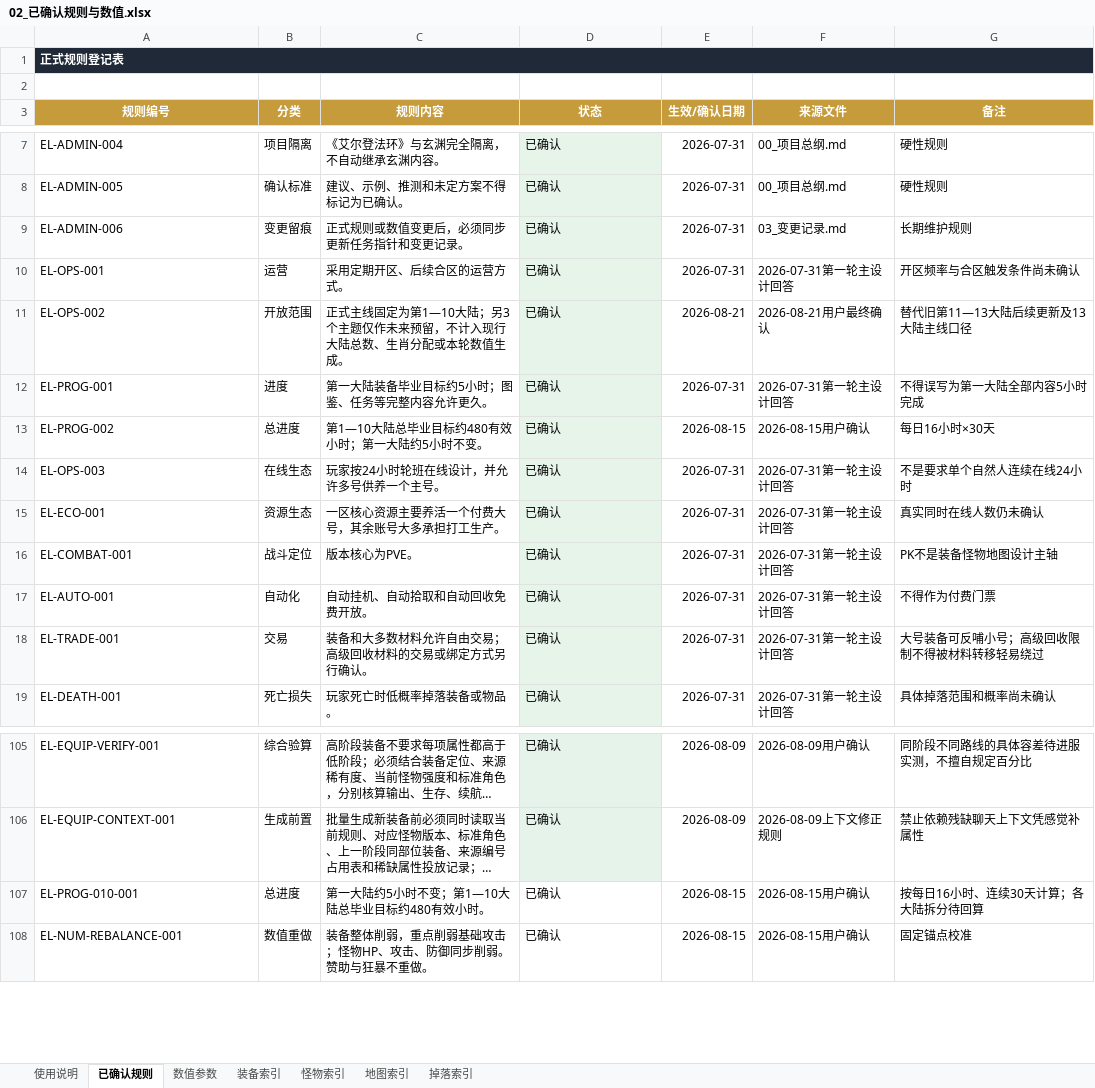
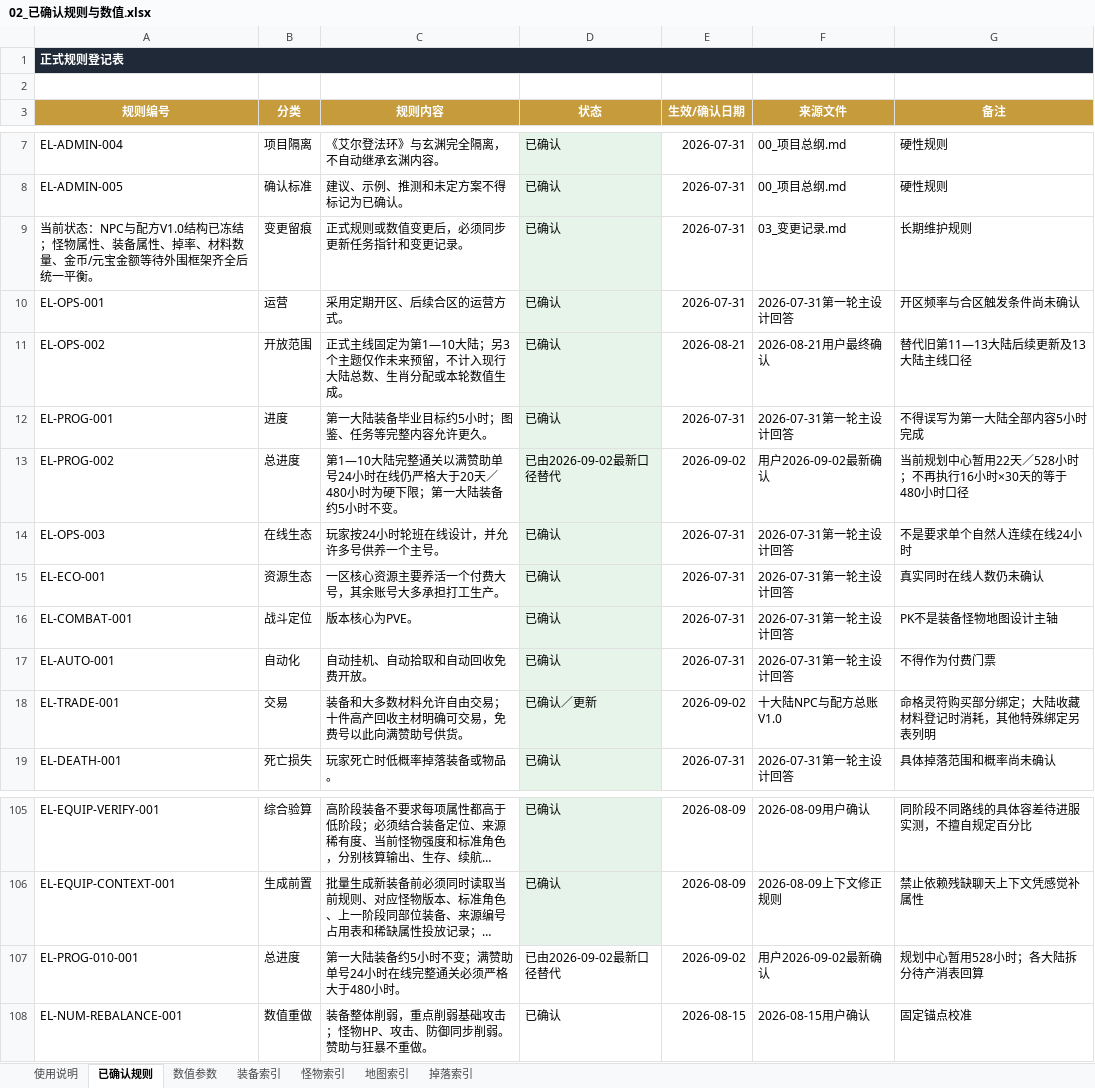
Before and after one commit to fanggang78951-creator/MIR, an Excel workbook: codex_tasks/艾尔登法环_第一二大陆_Codex施工包_20260821/项目档案/02_已确认规则与数值.xlsx, sheet 已确认规则, drawn as a sheet; only a part is shown, gaps mark what is left out; long unchanged cells end in …; values as stored, in another font and other column widths than the file's, no borders; conditional formats not drawn; the diff covers the shown part only; the diff names each change by its address in the sheet, - before the commit and + after, or states it on an @@ line.

```diff
--- a/codex_tasks/艾尔登法环_第一二大陆_Codex施工包_20260821/项目档案/02_已确认规则与数值.xlsx (sheet 已确认规则)
+++ b/codex_tasks/艾尔登法环_第一二大陆_Codex施工包_20260821/项目档案/02_已确认规则与数值.xlsx (sheet 已确认规则)
-A9 (规则编号): EL-ADMIN-006
+A9 (规则编号): 当前状态：NPC与配方V1.0结构已冻结；怪物属性、装备属性、掉率、材料数量、金币/元宝金额等待外围框架齐全后统一平衡。
-C13 (规则内容): 第1—10大陆总毕业目标约480有效小时；第一大陆约5小时不变。
+C13 (规则内容): 第1—10大陆完整通关以满赞助单号24小时在线仍严格大于20天／480小时为硬下限；第一大陆装备约5小时不变。
-D13 (状态): 已确认
+D13 (状态): 已由2026-09-02最新口径替代
-E13 (生效/确认日期): 2026-08-15
+E13 (生效/确认日期): 2026-09-02
-F13 (来源文件): 2026-08-15用户确认
+F13 (来源文件): 用户2026-09-02最新确认
-G13 (备注): 每日16小时×30天
+G13 (备注): 当前规划中心暂用22天／528小时；不再执行16小时×30天的等于480小时口径
-C18 (规则内容): 装备和大多数材料允许自由交易；高级回收材料的交易或绑定方式另行确认。
+C18 (规则内容): 装备和大多数材料允许自由交易；十件高产回收主材明确可交易，免费号以此向满赞助号供货。
-D18 (状态): 已确认
+D18 (状态): 已确认／更新
-E18 (生效/确认日期): 2026-07-31
+E18 (生效/确认日期): 2026-09-02
-F18 (来源文件): 2026-07-31第一轮主设计回答
+F18 (来源文件): 十大陆NPC与配方总账V1.0
-G18 (备注): 大号装备可反哺小号；高级回收限制不得被材料转移轻易绕过
+G18 (备注): 命格灵符购买部分绑定；大陆收藏材料登记时消耗，其他特殊绑定另表列明
-C107 (规则内容): 第一大陆约5小时不变；第1—10大陆总毕业目标约480有效小时。
+C107 (规则内容): 第一大陆装备约5小时不变；满赞助单号24小时在线完整通关必须严格大于480小时。
-D107 (状态): 已确认
+D107 (状态): 已由2026-09-02最新口径替代
-E107 (生效/确认日期): 2026-08-15
+E107 (生效/确认日期): 2026-09-02
-F107 (来源文件): 2026-08-15用户确认
+F107 (来源文件): 用户2026-09-02最新确认
-G107 (备注): 按每日16小时、连续30天计算；各大陆拆分待回算
+G107 (备注): 规划中心暂用528小时；各大陆拆分待产消表回算
```
Also changed, not shown: 8 added rows and 30 edited cells elsewhere in this sheet, sheet 数值参数, 7 other files.
